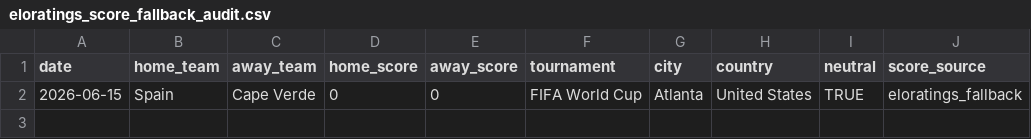
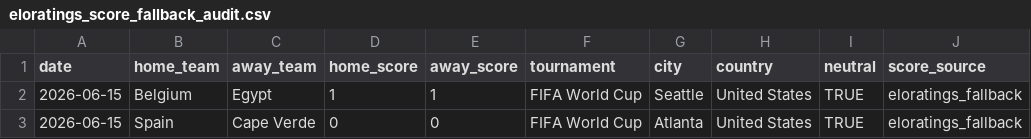
Before and after one commit to DavidZenz/xGelo, a CSV file: data/processed/eloratings_score_fallback_audit.csv, drawn as a sheet; the diff names each change by its address in the sheet, - before the commit and + after, or states it on an @@ line.

```diff
--- a/data/processed/eloratings_score_fallback_audit.csv
+++ b/data/processed/eloratings_score_fallback_audit.csv
+row 2: 2026-06-15 | Belgium | Egypt | 1 | 1 | FIFA World Cup | Seattle | United States | TRUE | eloratings_fallback
```
Also changed, not shown: outputs/dashboard/worldcup_bracket_paths.csv, outputs/dashboard/worldcup_group_probabilities.csv, 21 other files.
